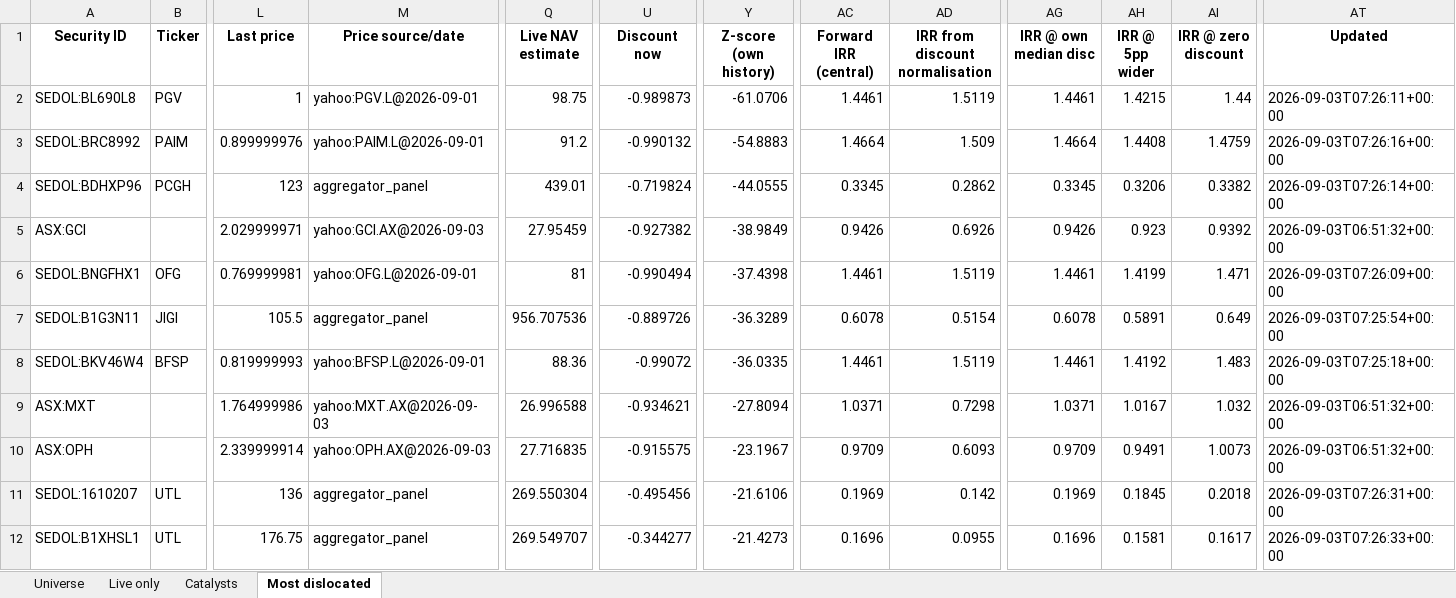
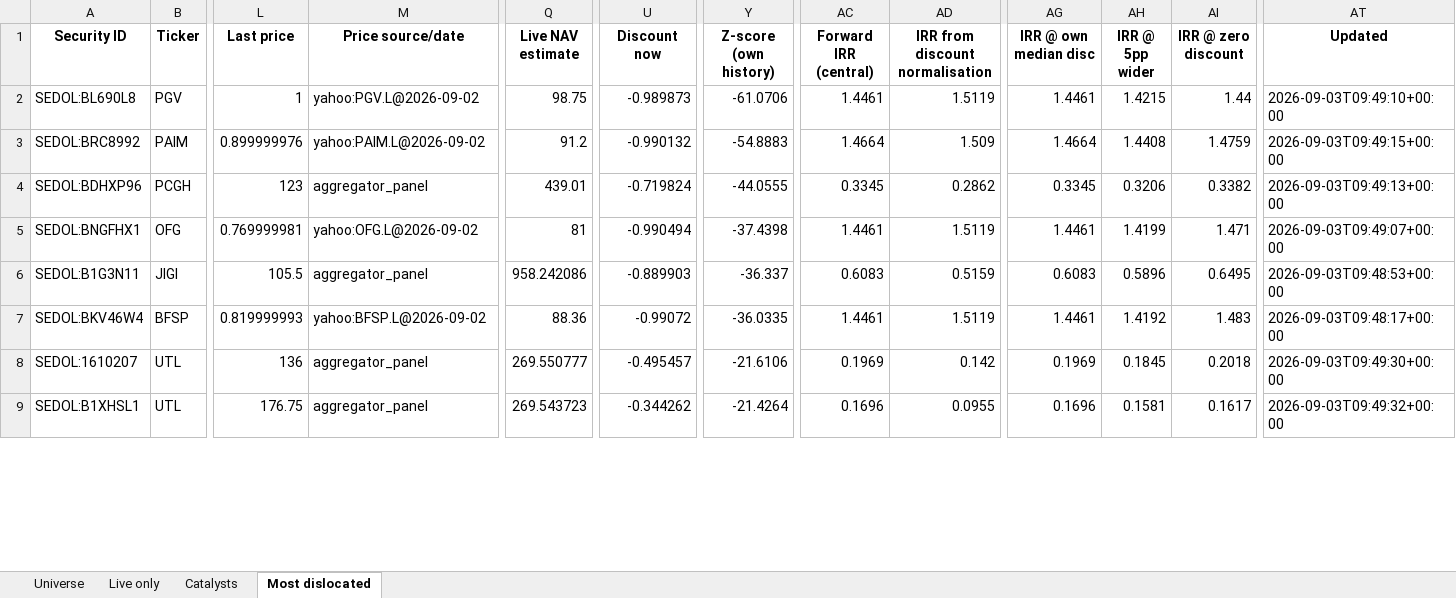
Before and after one commit to hdcapital/cef-research, an Excel workbook: outputs/live/cef_universe_2026-09-03.xlsx, sheet Most dislocated, drawn as a sheet; only a part is shown, gaps mark what is left out; values as stored, in another font and other column widths than the file's, no borders; removed rows and columns are numbered as before the commit, all else as after; rows hold the shown columns only; the diff covers the shown part only; the diff names each change by its address in the sheet, - before the commit and + after, or states it on an @@ line.

```diff
--- a/outputs/live/cef_universe_2026-09-03.xlsx (sheet Most dislocated)
+++ b/outputs/live/cef_universe_2026-09-03.xlsx (sheet Most dislocated)
-M2 (Price source/date): yahoo:PGV.L@2026-09-01
+M2 (Price source/date): yahoo:PGV.L@2026-09-02
-AT2 (Updated): 2026-09-03T07:26:11+00:00
+AT2 (Updated): 2026-09-03T09:49:10+00:00
-M3 (Price source/date): yahoo:PAIM.L@2026-09-01
+M3 (Price source/date): yahoo:PAIM.L@2026-09-02
-AT3 (Updated): 2026-09-03T07:26:16+00:00
+AT3 (Updated): 2026-09-03T09:49:15+00:00
-AT4 (Updated): 2026-09-03T07:26:14+00:00
+AT4 (Updated): 2026-09-03T09:49:13+00:00
-row 5: ASX:GCI |  | 2.029999971 | yahoo:GCI.AX@2026-09-03 | 27.95459 | -0.927382 | -38.9849 | 0.9426 | 0.6926 | 0.9426 | 0.923 | 0.9392 | 2026-09-03T06:51:32+00:00
-M5 (Price source/date): yahoo:OFG.L@2026-09-01
+M5 (Price source/date): yahoo:OFG.L@2026-09-02
-AT5 (Updated): 2026-09-03T07:26:09+00:00
+AT5 (Updated): 2026-09-03T09:49:07+00:00
-Q6 (Live NAV estimate): 956.707536
+Q6 (Live NAV estimate): 958.242086
-U6 (Discount now): -0.889726
+U6 (Discount now): -0.889903
-Y6 (Z-score (own history)): -36.3289
+Y6 (Z-score (own history)): -36.337
-AC6 (Forward IRR (central)): 0.6078
+AC6 (Forward IRR (central)): 0.6083
-AD6 (IRR from discount normalisation): 0.5154
+AD6 (IRR from discount normalisation): 0.5159
-AG6 (IRR @ own median disc): 0.6078
+AG6 (IRR @ own median disc): 0.6083
-AH6 (IRR @ 5pp wider): 0.5891
+AH6 (IRR @ 5pp wider): 0.5896
-AI6 (IRR @ zero discount): 0.649
+AI6 (IRR @ zero discount): 0.6495
-AT6 (Updated): 2026-09-03T07:25:54+00:00
+AT6 (Updated): 2026-09-03T09:48:53+00:00
-M7 (Price source/date): yahoo:BFSP.L@2026-09-01
+M7 (Price source/date): yahoo:BFSP.L@2026-09-02
-AT7 (Updated): 2026-09-03T07:25:18+00:00
+AT7 (Updated): 2026-09-03T09:48:17+00:00
-row 9: ASX:MXT |  | 1.764999986 | yahoo:MXT.AX@2026-09-03 | 26.996588 | -0.934621 | -27.8094 | 1.0371 | 0.7298 | 1.0371 | 1.0167 | 1.032 | 2026-09-03T06:51:32+00:00
-row 10: ASX:OPH |  | 2.339999914 | yahoo:OPH.AX@2026-09-03 | 27.716835 | -0.915575 | -23.1967 | 0.9709 | 0.6093 | 0.9709 | 0.9491 | 1.0073 | 2026-09-03T06:51:32+00:00
-Q8 (Live NAV estimate): 269.550304
+Q8 (Live NAV estimate): 269.550777
-U8 (Discount now): -0.495456
+U8 (Discount now): -0.495457
-AT8 (Updated): 2026-09-03T07:26:31+00:00
+AT8 (Updated): 2026-09-03T09:49:30+00:00
-Q9 (Live NAV estimate): 269.549707
+Q9 (Live NAV estimate): 269.543723
-U9 (Discount now): -0.344277
+U9 (Discount now): -0.344262
-Y9 (Z-score (own history)): -21.4273
+Y9 (Z-score (own history)): -21.4264
-AT9 (Updated): 2026-09-03T07:26:33+00:00
+AT9 (Updated): 2026-09-03T09:49:32+00:00
```
Also changed, not shown: 8 added rows, 5 removed rows and 126 edited cells elsewhere in this sheet, sheet Universe, sheet Live only, 17 other files.
